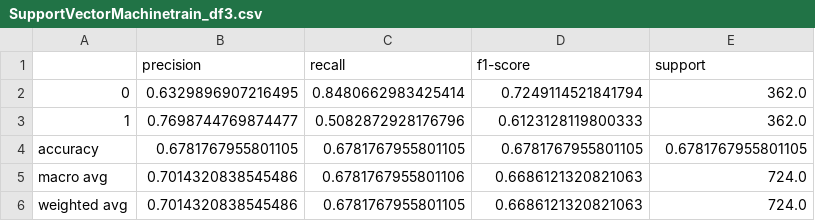
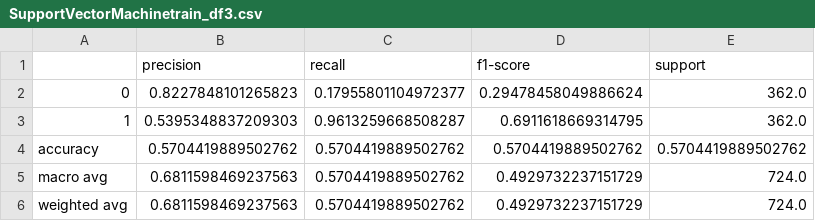
Before and after one commit to aagarwal17/MLMidTerm, a CSV file: Data2/Results/SupportVectorMachinetrain_df3.csv, drawn as a sheet.

```diff
--- a/Data2/Results/SupportVectorMachinetrain_df3.csv
+++ b/Data2/Results/SupportVectorMachinetrain_df3.csv
@@ -1,6 +1,6 @@
 ,precision,recall,f1-score,support
-0,0.6329896907216495,0.8480662983425414,0.7249114521841794,362.0
-1,0.7698744769874477,0.5082872928176796,0.6123128119800333,362.0
-accuracy,0.6781767955801105,0.6781767955801105,0.6781767955801105,0.6781767955801105
-macro avg,0.7014320838545486,0.6781767955801106,0.6686121320821063,724.0
-weighted avg,0.7014320838545486,0.6781767955801105,0.6686121320821063,724.0
+0,0.8227848101265823,0.17955801104972377,0.29478458049886624,362.0
+1,0.5395348837209303,0.9613259668508287,0.6911618669314795,362.0
+accuracy,0.5704419889502762,0.5704419889502762,0.5704419889502762,0.5704419889502762
+macro avg,0.6811598469237563,0.5704419889502762,0.4929732237151729,724.0
+weighted avg,0.6811598469237563,0.5704419889502762,0.4929732237151729,724.0
```
Also changed, not shown: Data2/Results/LogisticRegressiontrain_df3.csv, 32 other files.
